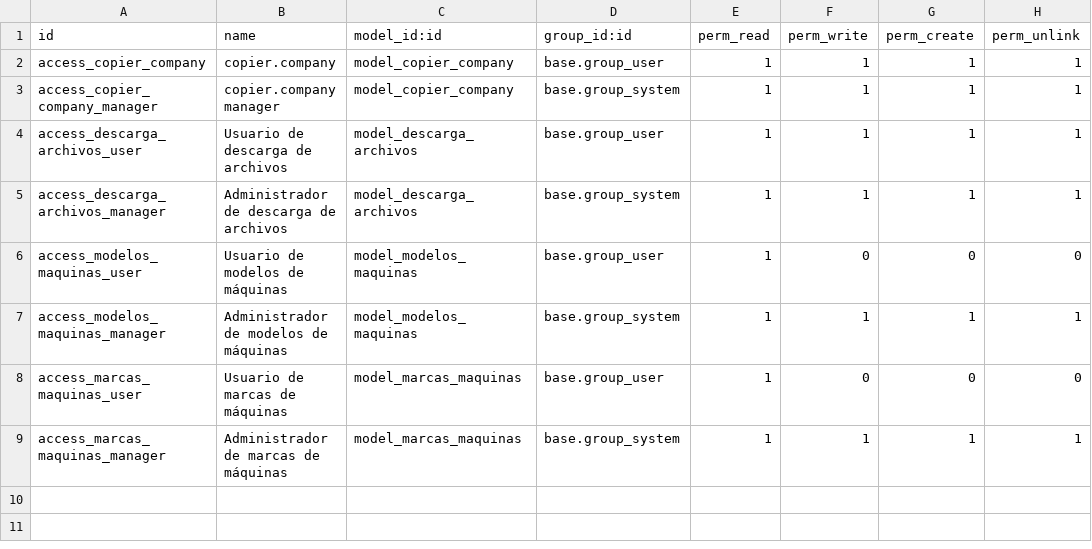
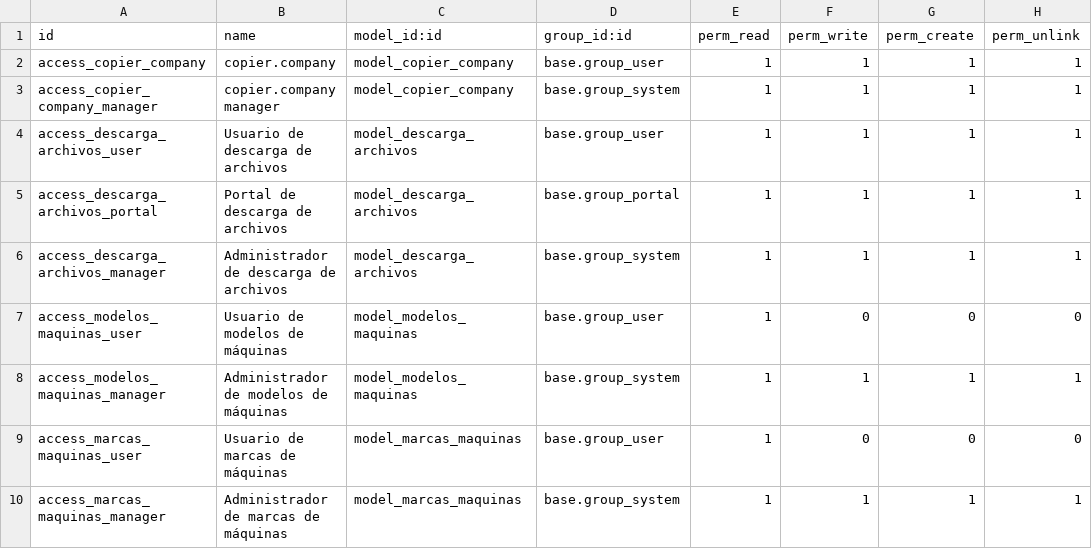
Before and after one commit to isidrovera/copier_company, a CSV file: security/ir.model.access.csv, drawn as a sheet.

Commit message:
portal

```diff
--- a/security/ir.model.access.csv
+++ b/security/ir.model.access.csv
@@ -4,2 +4,3 @@ access_copier_company_manager,copier.company manager,model_copier_company,base.g
 access_descarga_archivos_user,Usuario de descarga de archivos,model_descarga_archivos,base.group_user,1,1,1,1
+access_descarga_archivos_portal,Portal de descarga de archivos,model_descarga_archivos,base.group_portal,1,1,1,1
 access_descarga_archivos_manager,Administrador de descarga de archivos,model_descarga_archivos,base.group_system,1,1,1,1
```
Also changed, not shown: 6 other files.
